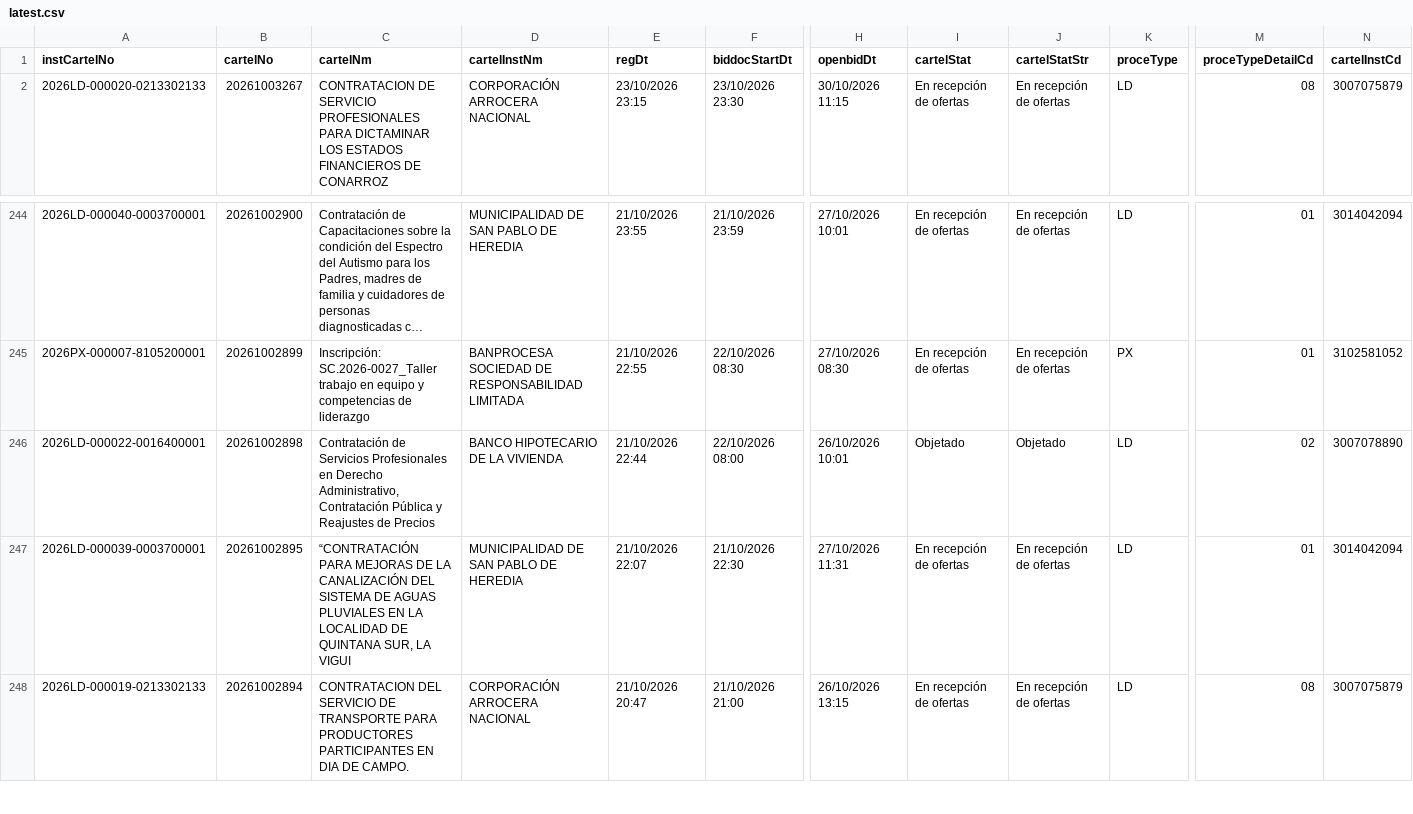
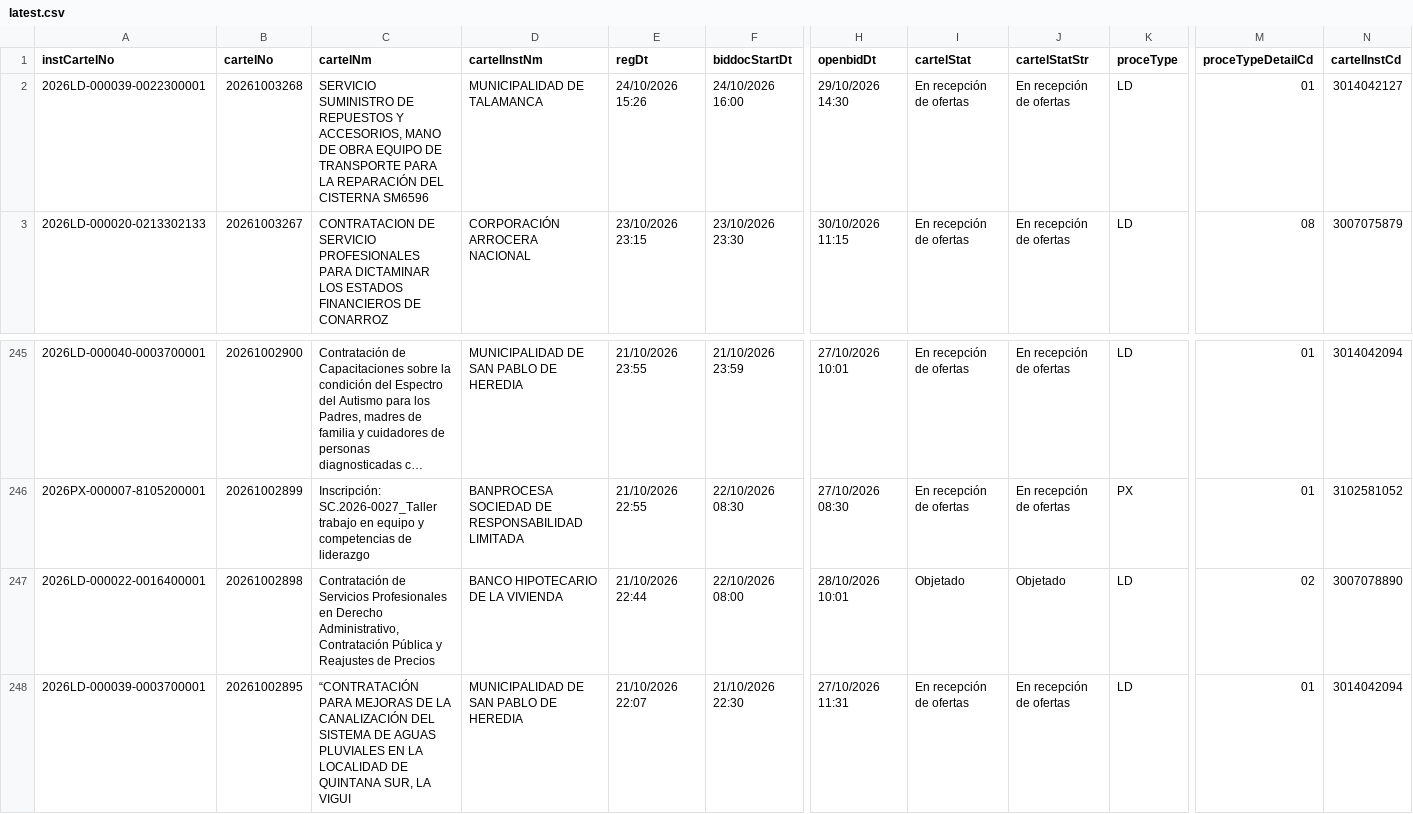
Before and after one commit to AluenParadigma/sicop-data-public, a CSV file: latest.csv, drawn as a sheet; only a part is shown, gaps mark what is left out; the shorter side is filled out with more unchanged rows; long unchanged cells end in …; addresses are those after the commit; rows hold the shown columns only; the diff names each change by its address in the sheet, - before the commit and + after, or states it on an @@ line.

Commit message:
Update SICOP public data

```diff
--- a/latest.csv
+++ b/latest.csv
+row 2: 2026LD-000039-0022300001 | 20261003268 | SERVICIO SUMINISTRO DE REPUESTOS Y ACCESORIOS, MANO DE OBRA EQUIPO DE TRANSPORTE PARA LA REPARACIÓN DEL CISTERNA SM6596 | MUNICIPALIDAD DE TALAMANCA | 24/10/2026 15:26 | 24/10/2026 16:00 | 29/10/2026 14:30 | En recepción de ofertas | En recepción de ofertas | LD | 01 | 3014042127
-H247 (openbidDt): 26/10/2026 10:01
+H247 (openbidDt): 28/10/2026 10:01
```
Also changed, not shown: public/latest.csv, 4 other files.
